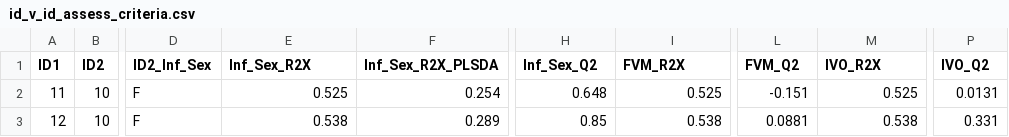
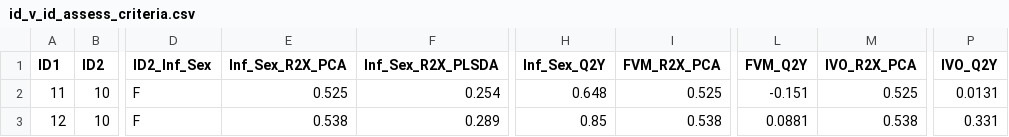
Before and after one commit to natkady/metabolomicsphd, a CSV file: id_v_id_assess_criteria.csv, drawn as a sheet; only a part is shown, gaps mark what is left out; the diff names each change by its address in the sheet, - before the commit and + after, or states it on an @@ line.

Commit message:
Update id_v_id_assess_criteria.csv

```diff
--- a/id_v_id_assess_criteria.csv
+++ b/id_v_id_assess_criteria.csv
-E1: Inf_Sex_R2X
+E1: Inf_Sex_R2X_PCA
-H1: Inf_Sex_Q2
+H1: Inf_Sex_Q2Y
-I1: FVM_R2X
+I1: FVM_R2X_PCA
-L1: FVM_Q2
+L1: FVM_Q2Y
-M1: IVO_R2X
+M1: IVO_R2X_PCA
-P1: IVO_Q2
+P1: IVO_Q2Y
```
